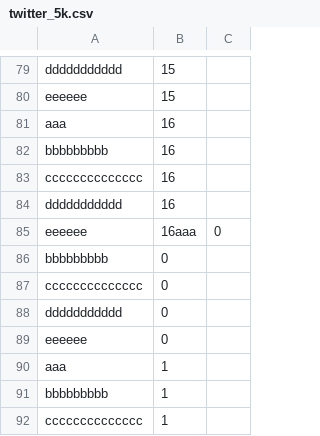
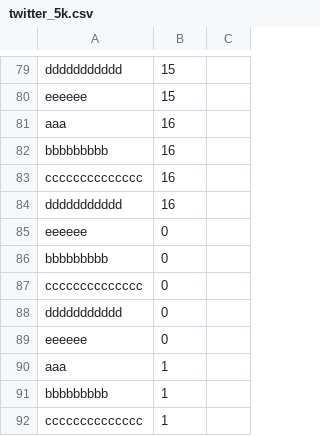
Before and after one commit to shingjan/Crane, a CSV file: app/twitter_5k.csv, drawn as a sheet; only a part is shown, gaps mark what is left out.

Commit message:
hhh

```diff
--- a/app/twitter_5k.csv
+++ b/app/twitter_5k.csv
@@ -84,3 +84,3 @@ cccccccccccccc,16
 ddddddddddd,16
-eeeeee,16aaa,0
+eeeeee,0
 bbbbbbbbb,0
```
